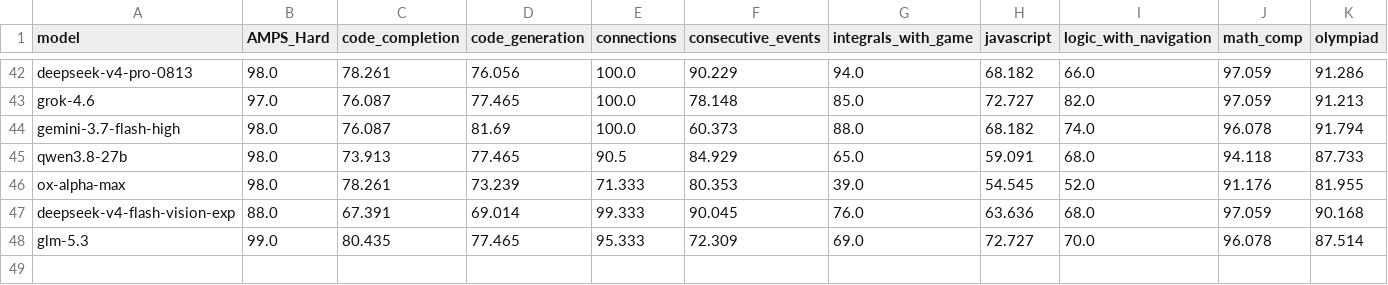
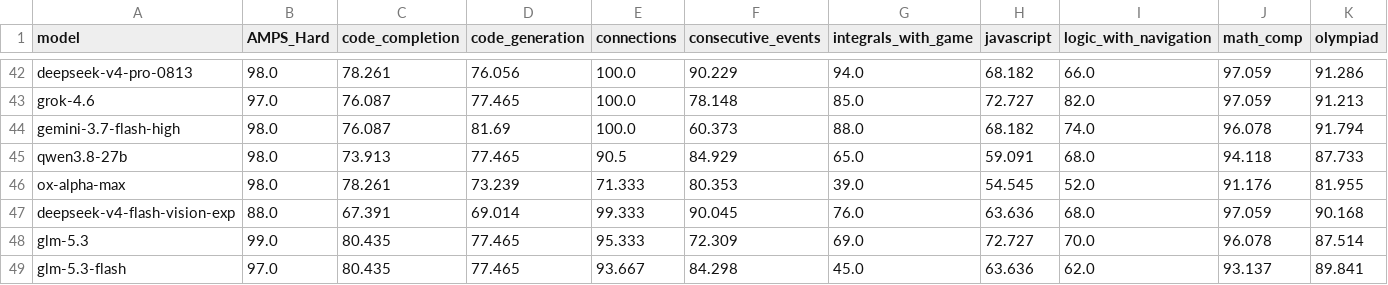
Before and after one commit to LiveBench/new-livebench, a CSV file: public/table_2026_06_25.csv, drawn as a sheet; only a part is shown, gaps mark what is left out; rows hold the shown columns only; the diff names each change by its address in the sheet, - before the commit and + after, or states it on an @@ line.

```diff
--- a/public/table_2026_06_25.csv
+++ b/public/table_2026_06_25.csv
+row 49: glm-5.3-flash | 97.0 | 80.435 | 77.465 | 93.667 | 84.298 | 45.0 | 63.636 | 62.0 | 93.137 | 89.841
```
Also changed, not shown: public/cost_2026_06_25.csv, 1 other file.
